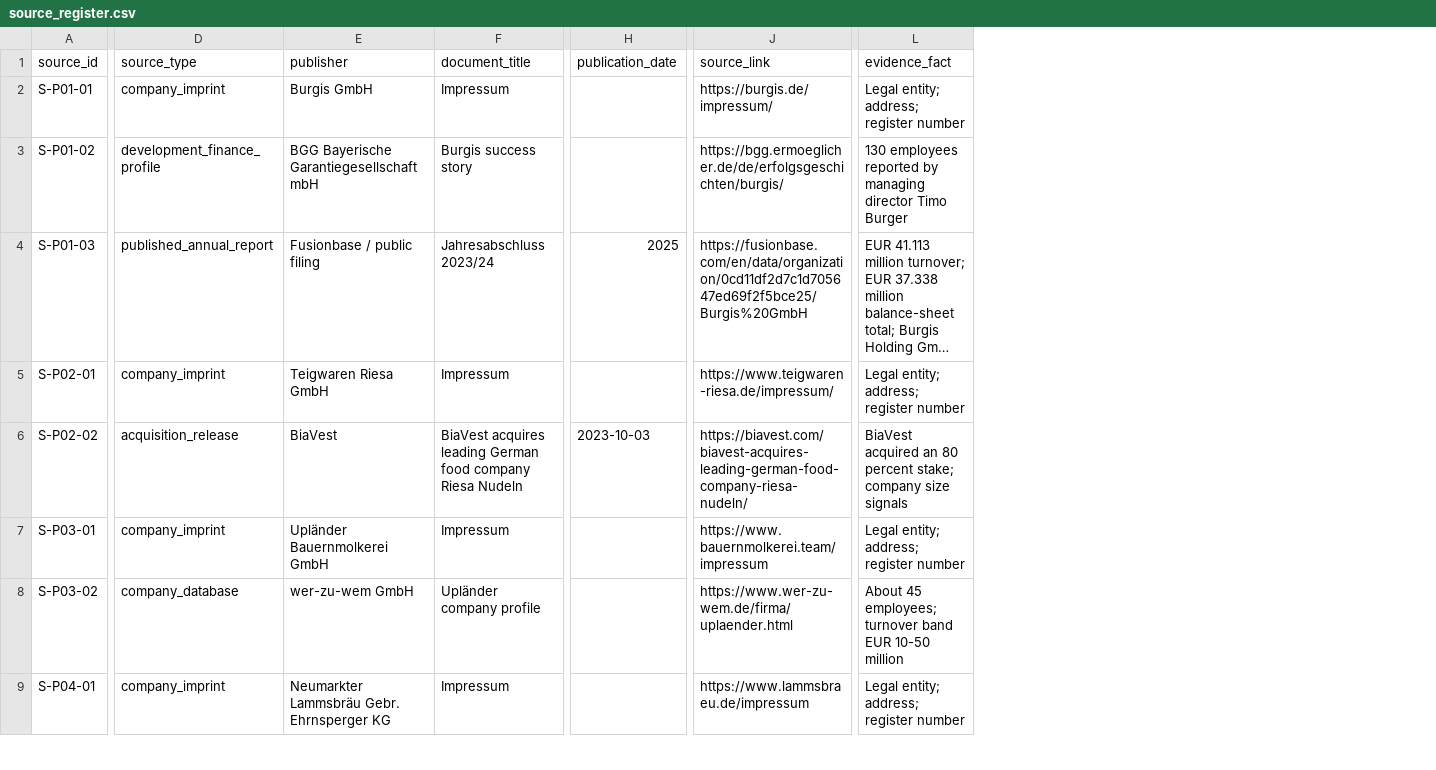
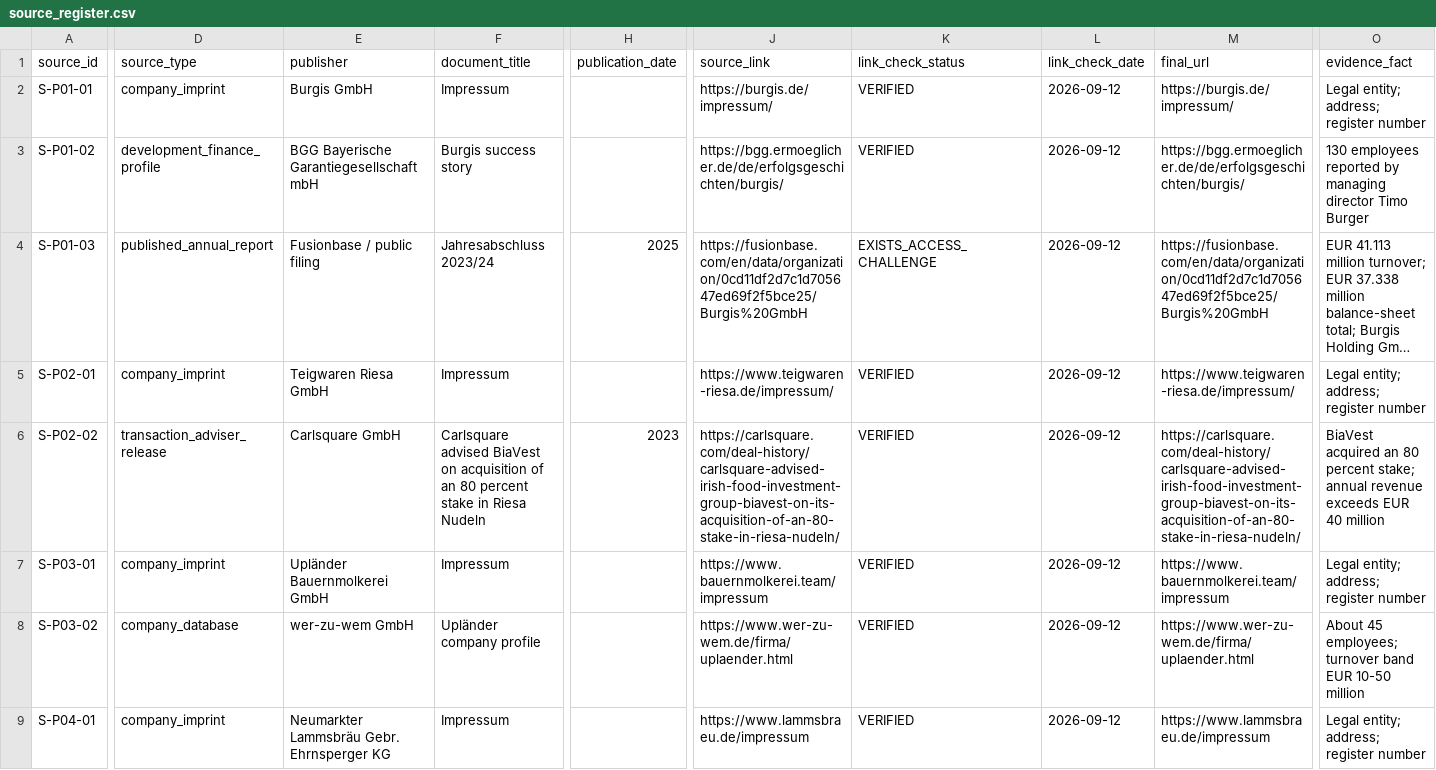
Before and after one commit to AnnaKolisnyk74/sme-etoi, a CSV file: evidence/source_register.csv, drawn as a sheet; only a part is shown, gaps mark what is left out; long unchanged cells end in …; addresses are those after the commit; the diff covers the shown part only; the diff names each change by its address in the sheet, - before the commit and + after, or states it on an @@ line.

Commit message:
Validate and repair all evidence source links

```diff
--- a/evidence/source_register.csv
+++ b/evidence/source_register.csv
+column K (link_check_status), rows 2-9: VERIFIED | VERIFIED | EXISTS_ACCESS_CHALLENGE | VERIFIED | VERIFIED | VERIFIED | VERIFIED | VERIFIED
+column L (link_check_date), rows 2-9: all 2026-09-12
+column M (final_url), rows 2-9: https://burgis.de/impressum/ | https://bgg.ermoeglicher.de/de/erfolgsgeschichten/burgis/ | https://fusionbase.com/en/data/organization/0cd11df2d7c1d705647ed69f2f5bce25/Burgis%20GmbH | https://www.teigwaren-riesa.de/impressum/ | https://carlsquare.com/deal-history/carlsquare-advised-irish-food-investment-group-biavest-on-its-acquisition-of-an-80-stake-in-riesa-nudeln/ | https://www.bauernmolkerei.team/impressum | https://www.wer-zu-wem.de/firma/uplaender.html | https://www.lammsbraeu.de/impressum
-D6 (source_type): acquisition_release
+D6 (source_type): transaction_adviser_release
-E6 (publisher): BiaVest
+E6 (publisher): Carlsquare GmbH
-F6 (document_title): BiaVest acquires leading German food company Riesa Nudeln
+F6 (document_title): Carlsquare advised BiaVest on acquisition of an 80 percent stake in Riesa Nudeln
-H6 (publication_date): 2023-10-03
+H6 (publication_date): 2023
-J6 (source_link): https://biavest.com/biavest-acquires-leading-german-food-company-riesa-nudeln/
+J6 (source_link): https://carlsquare.com/deal-history/carlsquare-advised-irish-food-investment-group-biavest-on-its-acquisition-of-an-80-stake-in-riesa-nudeln/
-O6 (evidence_fact): …percent stake; company size signals
+O6 (evidence_fact): …percent stake; annual revenue exceeds EUR 40 million
```
Also changed, not shown: 16 edited cells elsewhere in this file.
